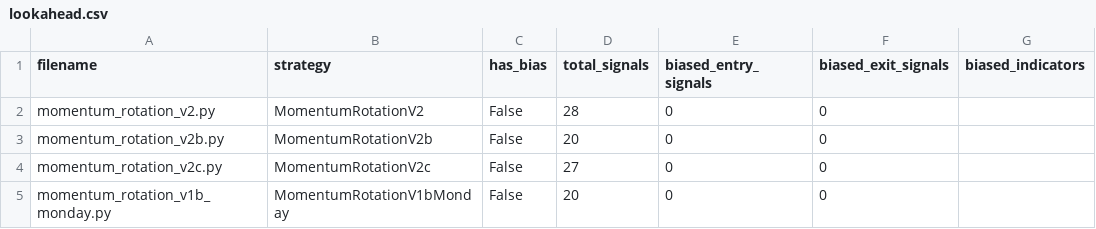
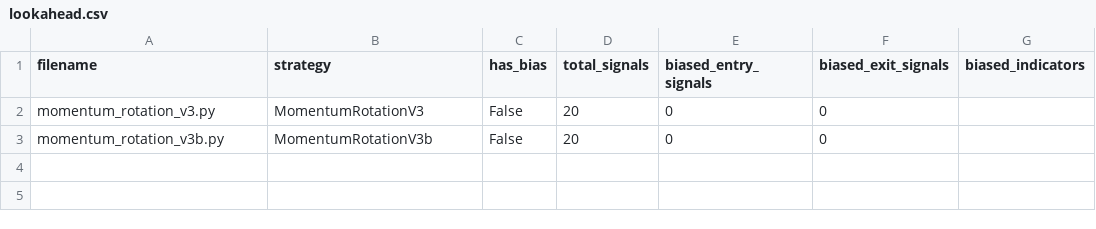
Before and after one commit to Hamzah-Manzoor/crypto-strategy, a CSV file: results/checks/lookahead.csv, drawn as a sheet.

```diff
--- a/results/checks/lookahead.csv
+++ b/results/checks/lookahead.csv
@@ -1,5 +1,3 @@
 filename,strategy,has_bias,total_signals,biased_entry_signals,biased_exit_signals,biased_indicators
-momentum_rotation_v2.py,MomentumRotationV2,False,28,0,0,
-momentum_rotation_v2b.py,MomentumRotationV2b,False,20,0,0,
-momentum_rotation_v2c.py,MomentumRotationV2c,False,27,0,0,
-momentum_rotation_v1b_monday.py,MomentumRotationV1bMonday,False,20,0,0,
+momentum_rotation_v3.py,MomentumRotationV3,False,20,0,0,
+momentum_rotation_v3b.py,MomentumRotationV3b,False,20,0,0,
```
Also changed, not shown: 31 other files.
